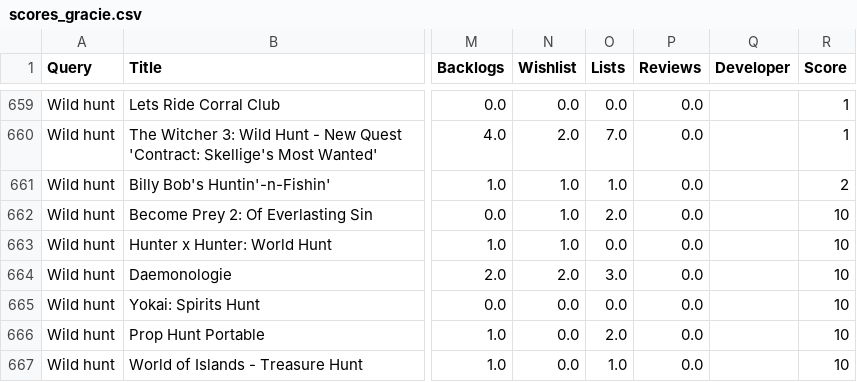
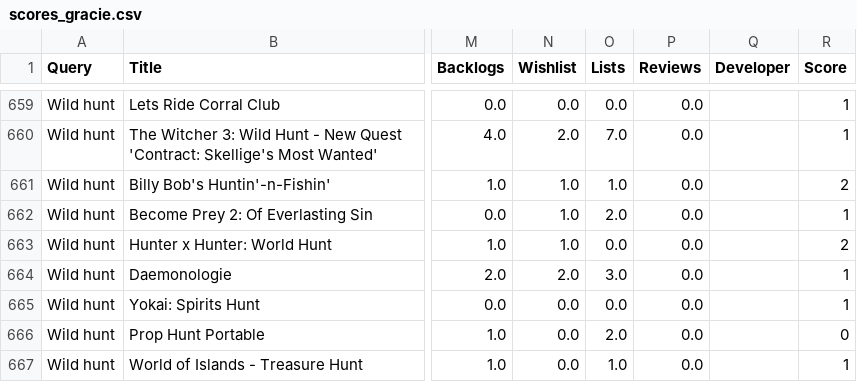
Before and after one commit to Gitbyt3/SUPREME-Video-Game-Search-Engine, a CSV file: Preprocessing/Relevance_scores/scores_gracie.csv, drawn as a sheet; only a part is shown, gaps mark what is left out; the diff names each change by its address in the sheet, - before the commit and + after, or states it on an @@ line.

Commit message:
Combined scores into scores.csv and added WIP modules

```diff
--- a/Preprocessing/Relevance_scores/scores_gracie.csv
+++ b/Preprocessing/Relevance_scores/scores_gracie.csv
-R662 (Score): 10
+R662 (Score): 1
-R663 (Score): 10
+R663 (Score): 2
-R664:R665 (Score): 10
+R664:R665 (Score): 1
-R666 (Score): 10
+R666 (Score): 0
-R667 (Score): 10
+R667 (Score): 1
```
Also changed, not shown: 4 other files.
